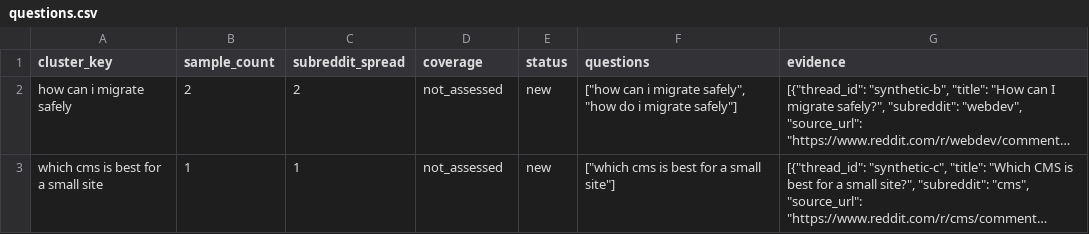
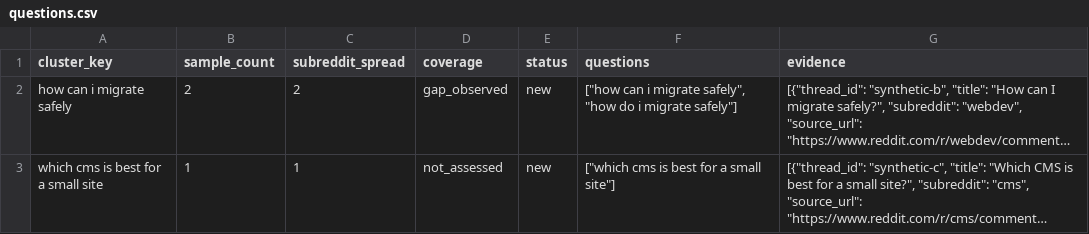
Before and after one commit to yaronbeen/reddit-question-seo-bank-powered-by-bright-data, a CSV file: examples/output/questions.csv, drawn as a sheet; long unchanged cells end in …; the diff names each change by its address in the sheet, - before the commit and + after, or states it on an @@ line.

```diff
--- a/examples/output/questions.csv
+++ b/examples/output/questions.csv
-D2 (coverage): not_assessed
+D2 (coverage): gap_observed
```
Also changed, not shown: 8 other files.
